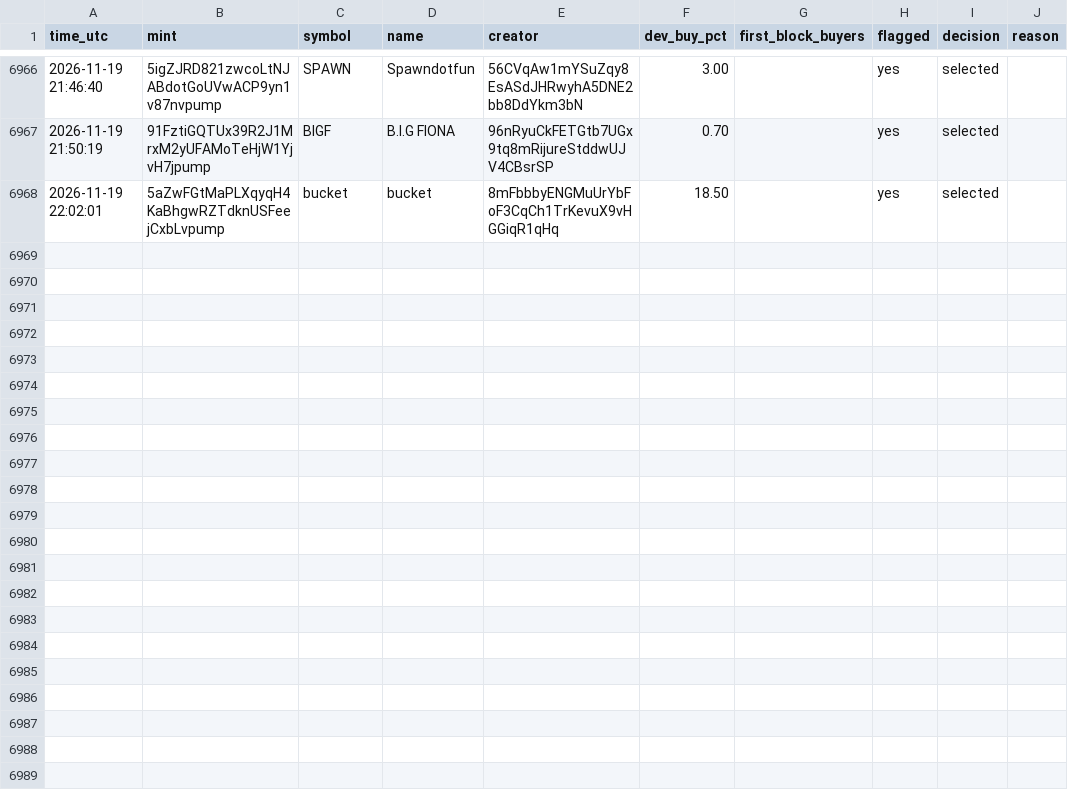
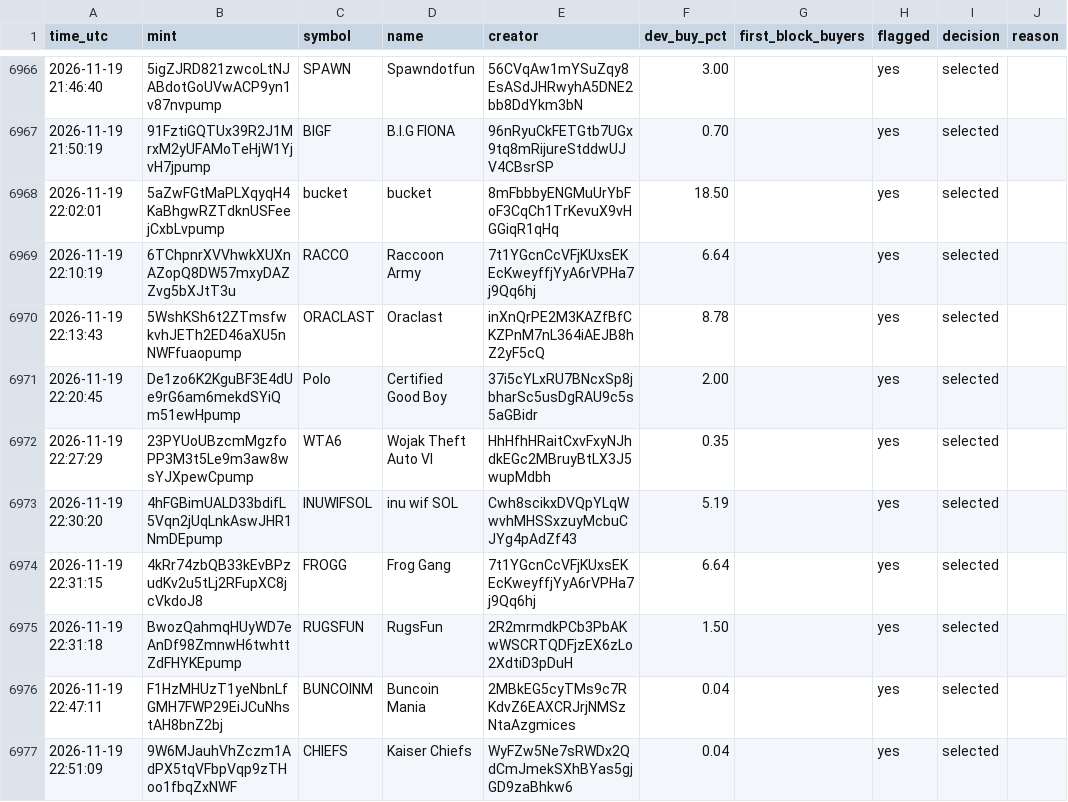
Before and after one commit to Asayed36/trading-bot, a CSV file: data/launch/launches.csv, drawn as a sheet; only a part is shown, gaps mark what is left out; the diff names each change by its address in the sheet, - before the commit and + after, or states it on an @@ line.

```diff
--- a/data/launch/launches.csv
+++ b/data/launch/launches.csv
+row 6969: 2026-11-19 22:10:19 | 6TChpnrXVVhwkXUXnAZopQ8DW57mxyDAZZvg5bXJtT3u | RACCO | Raccoon Army | 7t1YGcnCcVFjKUxsEKEcKweyffjYyA6rVPHa7j9Qq6hj | 6.64 |  | yes | selected
+row 6970: 2026-11-19 22:13:43 | 5WshKSh6t2ZTmsfwkvhJETh2ED46aXU5nNWFfuaopump | ORACLAST | Oraclast | inXnQrPE2M3KAZfBfCKZPnM7nL364iAEJB8hZ2yF5cQ | 8.78 |  | yes | selected
+row 6971: 2026-11-19 22:20:45 | De1zo6K2KguBF3E4dUe9rG6am6mekdSYiQm51ewHpump | Polo | Certified Good Boy | 37i5cYLxRU7BNcxSp8jbharSc5usDgRAU9c5s5aGBidr | 2.00 |  | yes | selected
+row 6972: 2026-11-19 22:27:29 | 23PYUoUBzcmMgzfoPP3M3t5Le9m3aw8wsYJXpewCpump | WTA6 | Wojak Theft Auto VI | HhHfhHRaitCxvFxyNJhdkEGc2MBruyBtLX3J5wupMdbh | 0.35 |  | yes | selected
+row 6973: 2026-11-19 22:30:20 | 4hFGBimUALD33bdifL5Vqn2jUqLnkAswJHR1NmDEpump | INUWIFSOL | inu wif SOL | Cwh8scikxDVQpYLqWwvhMHSSxzuyMcbuCJYg4pAdZf43 | 5.19 |  | yes | selected
+row 6974: 2026-11-19 22:31:15 | 4kRr74zbQB33kEvBPzudKv2u5tLj2RFupXC8jcVkdoJ8 | FROGG | Frog Gang | 7t1YGcnCcVFjKUxsEKEcKweyffjYyA6rVPHa7j9Qq6hj | 6.64 |  | yes | selected
+row 6975: 2026-11-19 22:31:18 | BwozQahmqHUyWD7eAnDf98ZmnwH6twhttZdFHYKEpump | RUGSFUN | RugsFun | 2R2mrmdkPCb3PbAKwWSCRTQDFjzEX6zLo2XdtiD3pDuH | 1.50 |  | yes | selected
+row 6976: 2026-11-19 22:47:11 | F1HzMHUzT1yeNbnLfGMH7FWP29EiJCuNhstAH8bnZ2bj | BUNCOINM | Buncoin Mania | 2MBkEG5cyTMs9c7RKdvZ6EAXCRJrjNMSzNtaAzgmices | 0.04 |  | yes | selected
+row 6977: 2026-11-19 22:51:09 | 9W6MJauhVhZczm1AdPX5tqVFbpVqp9zTHoo1fbqZxNWF | CHIEFS | Kaiser Chiefs | WyFZw5Ne7sRWDx2QdCmJmekSXhBYas5gjGD9zaBhkw6 | 0.04 |  | yes | selected
```
Also changed, not shown: data/market/prices-2026-11-19.csv, data/viral/flags-2026-11-18.csv, 13 other files.
